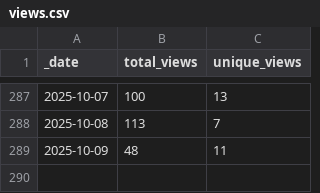
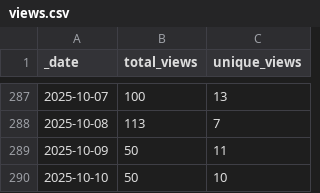
Before and after one commit to korbinib/NMRLipids.github.io, a CSV file: traffic/views.csv, drawn as a sheet; only a part is shown, gaps mark what is left out.

```diff
--- a/traffic/views.csv
+++ b/traffic/views.csv
@@ -288,2 +288,3 @@ _date,total_views,unique_views
 2025-10-08,113,7
-2025-10-09,48,11
+2025-10-09,50,11
+2025-10-10,50,10
```
Also changed, not shown: traffic/clones.csv, 1 other file.
